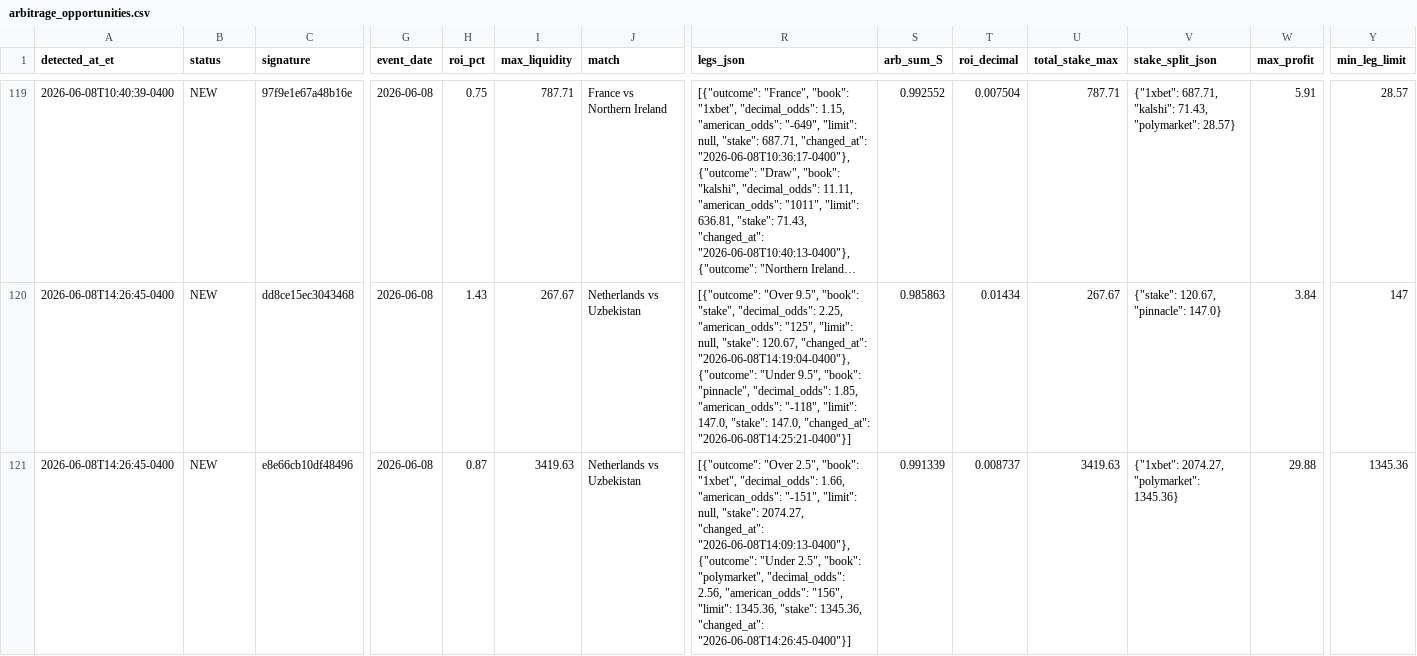
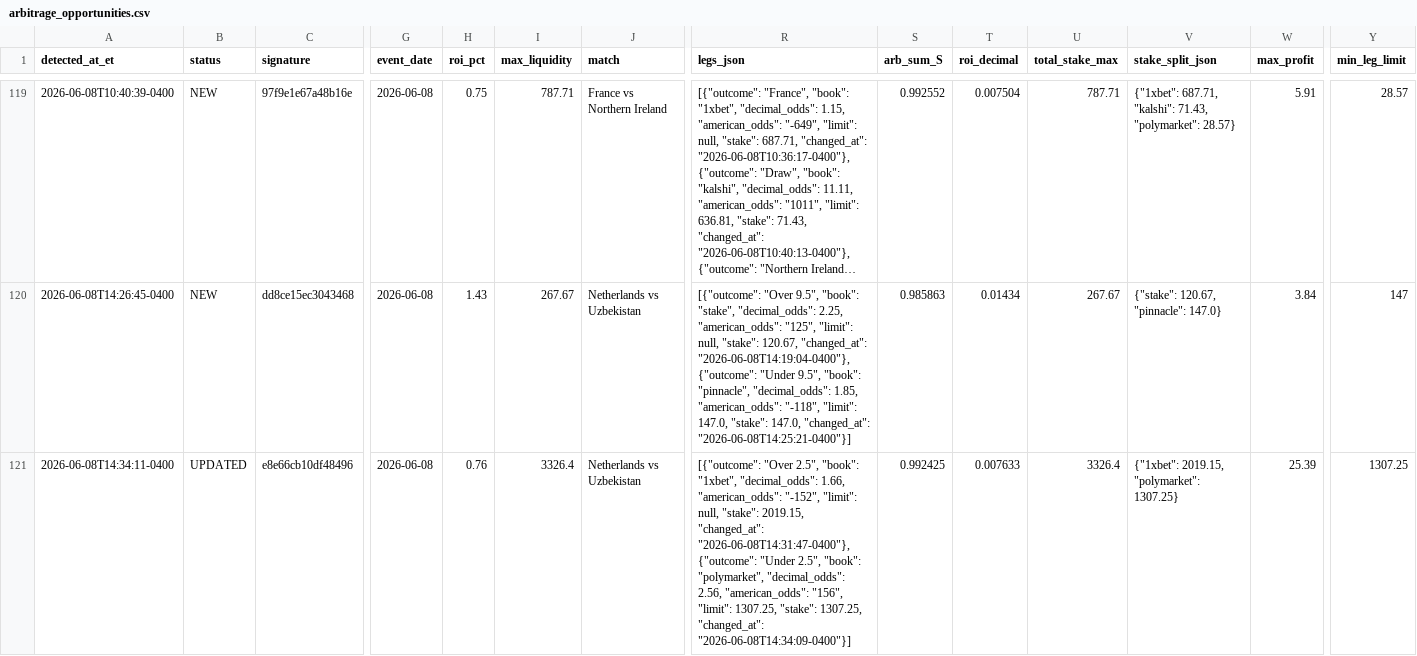
Before and after one commit to ali-reza-moradian/soccer-papi, a CSV file: data/arbitrage_opportunities.csv, drawn as a sheet; only a part is shown, gaps mark what is left out; long unchanged cells end in …; the diff covers the shown part only; the diff names each change by its address in the sheet, - before the commit and + after, or states it on an @@ line.

```diff
--- a/data/arbitrage_opportunities.csv
+++ b/data/arbitrage_opportunities.csv
-A121 (detected_at_et): 2026-06-08T14:26:45-0400
+A121 (detected_at_et): 2026-06-08T14:34:11-0400
-B121 (status): NEW
+B121 (status): UPDATED
-H121 (roi_pct): 0.87
+H121 (roi_pct): 0.76
-I121 (max_liquidity): 3419.63
+I121 (max_liquidity): 3326.4
-R121 (legs_json): …1.66, "american_odds": "-151", "limit": null, "stake": 2074.27, "changed_at": "2026-06-08T14:09:13-0400"}, {"outcome": "Under 2.5", "book": "polymarket", "decimal_odds": 2.56, "american_odds": "156", "limit": 1345.36, "stake": 1345.36, "changed_at": "2026-06-08T14:26:45-0400"}]
+R121 (legs_json): …1.66, "american_odds": "-152", "limit": null, "stake": 2019.15, "changed_at": "2026-06-08T14:31:47-0400"}, {"outcome": "Under 2.5", "book": "polymarket", "decimal_odds": 2.56, "american_odds": "156", "limit": 1307.25, "stake": 1307.25, "changed_at": "2026-06-08T14:34:09-0400"}]
-S121 (arb_sum_S): 0.991339
+S121 (arb_sum_S): 0.992425
-T121 (roi_decimal): 0.008737
+T121 (roi_decimal): 0.007633
-U121 (total_stake_max): 3419.63
+U121 (total_stake_max): 3326.4
-V121 (stake_split_json): {"1xbet": 2074.27, "polymarket": 1345.36}
+V121 (stake_split_json): {"1xbet": 2019.15, "polymarket": 1307.25}
-W121 (max_profit): 29.88
+W121 (max_profit): 25.39
-Y121 (min_leg_limit): 1345.36
+Y121 (min_leg_limit): 1307.25
```
Also changed, not shown: 3 added rows elsewhere in this file.
